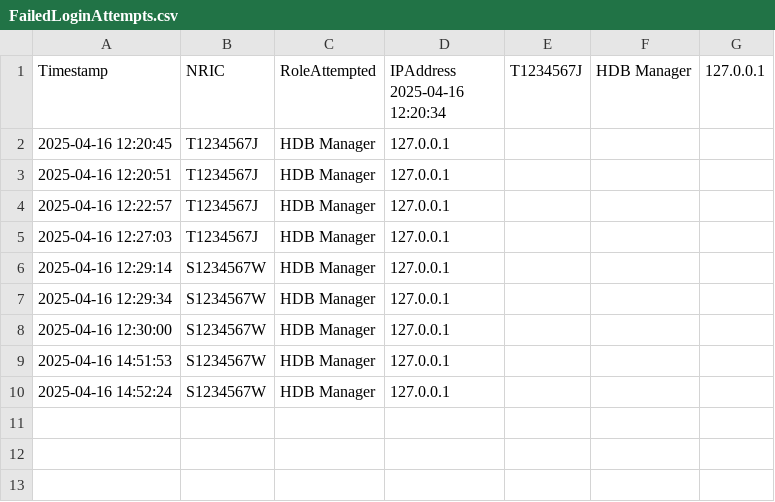
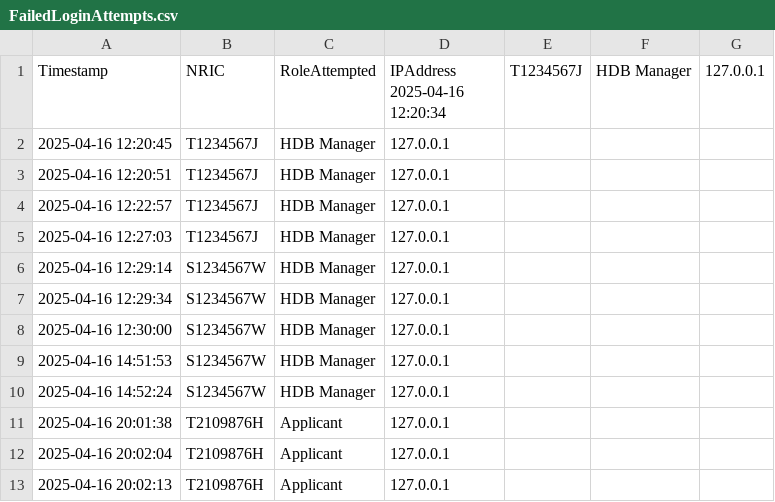
Before and after one commit to Danielmark001/sc2002-btoms, a CSV file: data/FailedLoginAttempts.csv, drawn as a sheet.

```diff
--- a/data/FailedLoginAttempts.csv
+++ b/data/FailedLoginAttempts.csv
@@ -10 +10,4 @@ Timestamp,NRIC,RoleAttempted,IPAddress 2025-04-16 12:20:34,T1234567J,HDB Manager
 2025-04-16 14:52:24,S1234567W,HDB Manager,127.0.0.1
+2025-04-16 20:01:38,T2109876H,Applicant,127.0.0.1
+2025-04-16 20:02:04,T2109876H,Applicant,127.0.0.1
+2025-04-16 20:02:13,T2109876H,Applicant,127.0.0.1
```
Also changed, not shown: 5 other files.
